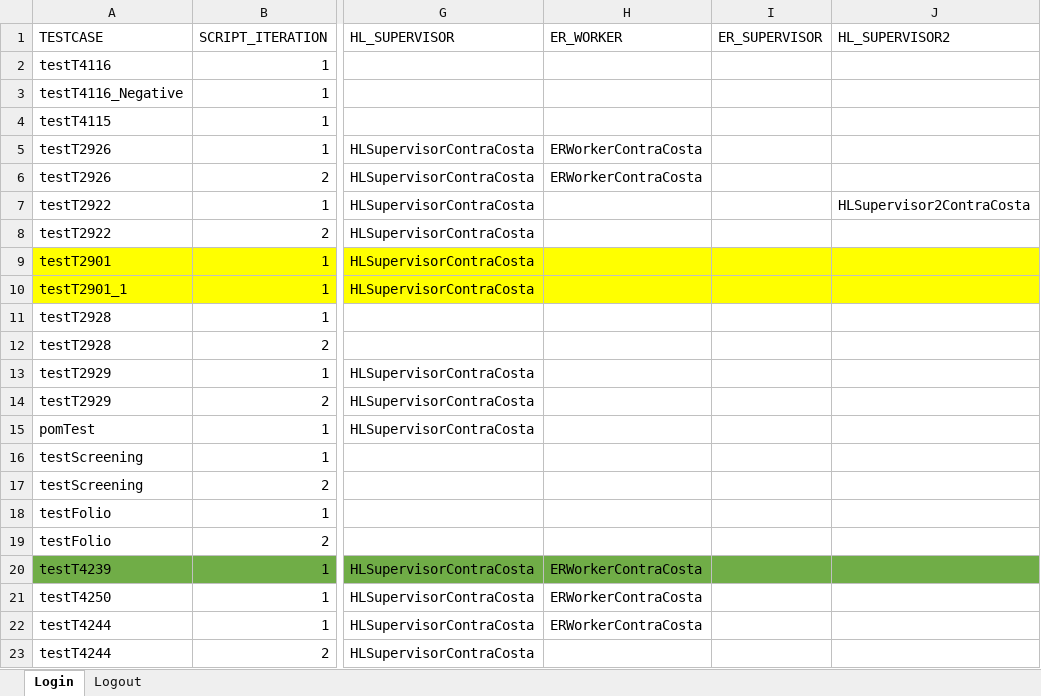
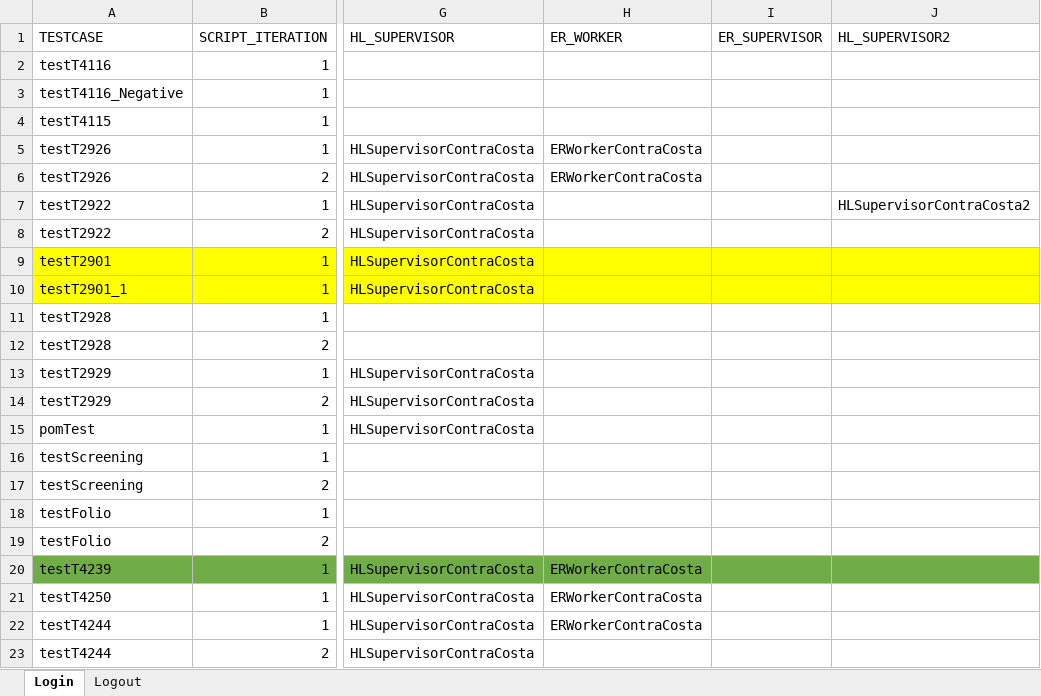
Before and after one commit to priya-singh4/POMExcelData, an Excel workbook: Common.xlsx, sheet Login, drawn as a sheet; only a part is shown, gaps mark what is left out; values as stored, in another font and other column widths than the file's, no borders; the diff names each change by its address in the sheet, - before the commit and + after, or states it on an @@ line.

```diff
--- a/Common.xlsx (sheet Login)
+++ b/Common.xlsx (sheet Login)
-J7 (HL_SUPERVISOR2): HLSupervisor2ContraCosta
+J7 (HL_SUPERVISOR2): HLSupervisorContraCosta2
```
Also changed, not shown: Screening.xlsx.
